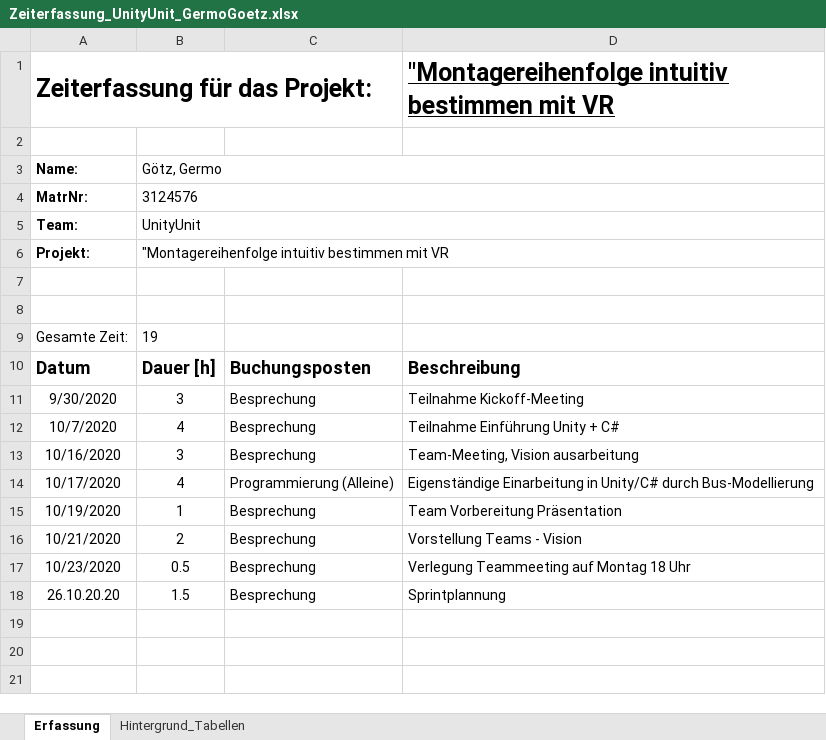
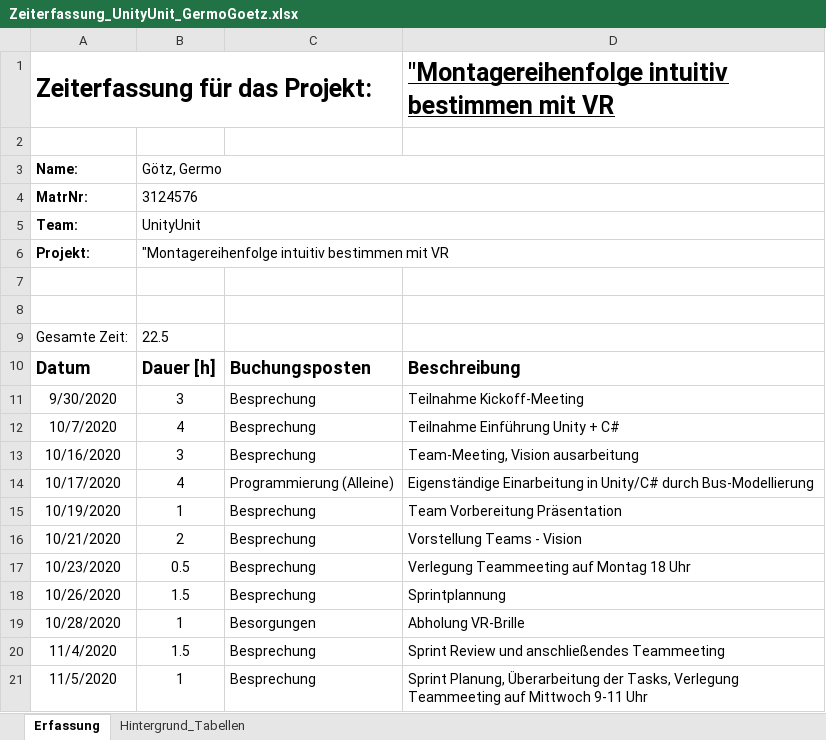
Before and after one commit to sascha202295/unityunit, an Excel workbook: Dokumente/Zeiterfassung/Zeiterfassung_UnityUnit_GermoGoetz.xlsx, sheet Erfassung, drawn as a sheet; values as stored, in another font and other column widths than the file's, no borders; table styles not drawn; the diff names each change by its address in the sheet, - before the commit and + after, or states it on an @@ line.

Commit message:
Update Zeiterfassung_UnityUnit_GermoGoetz.xlsx

```diff
--- a/Dokumente/Zeiterfassung/Zeiterfassung_UnityUnit_GermoGoetz.xlsx (sheet Erfassung)
+++ b/Dokumente/Zeiterfassung/Zeiterfassung_UnityUnit_GermoGoetz.xlsx (sheet Erfassung)
-B9: 19
+B9: 22.5
-A18: 26.10.20.20
+A18: 10/26/2020
+row 19: 10/28/2020 | 1 | Besorgungen | Abholung VR-Brille
+row 20: 11/4/2020 | 1.5 | Besprechung | Sprint Review und anschließendes Teammeeting
+row 21: 11/5/2020 | 1 | Besprechung | Sprint Planung, Überarbeitung der Tasks, Verlegung Teammeeting auf Mittwoch 9-11 Uhr
```
